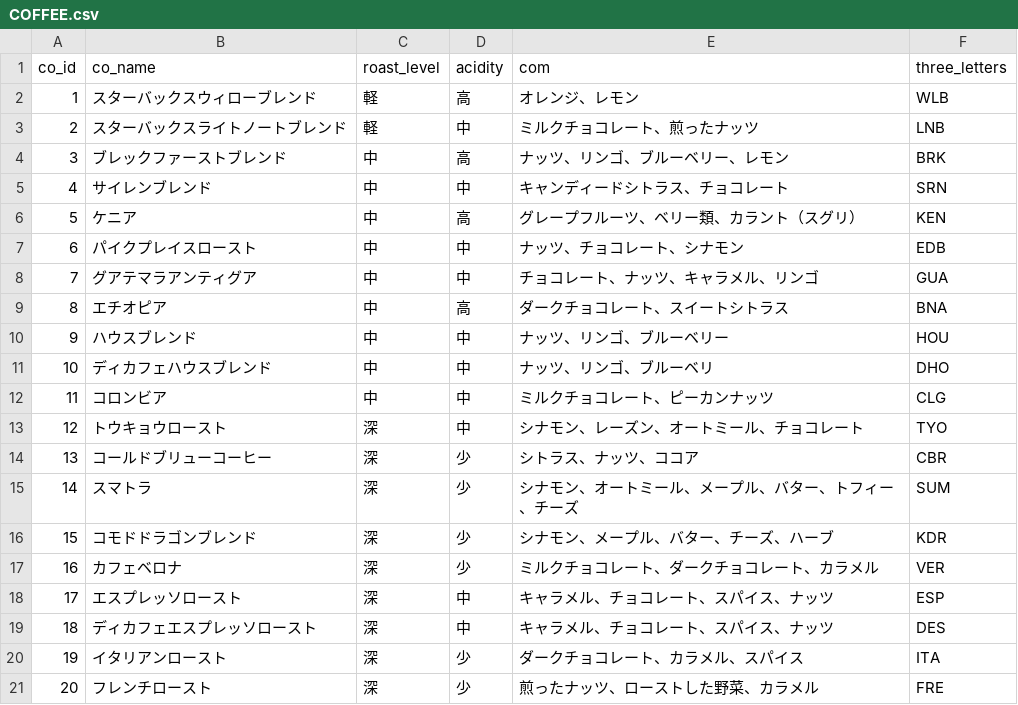
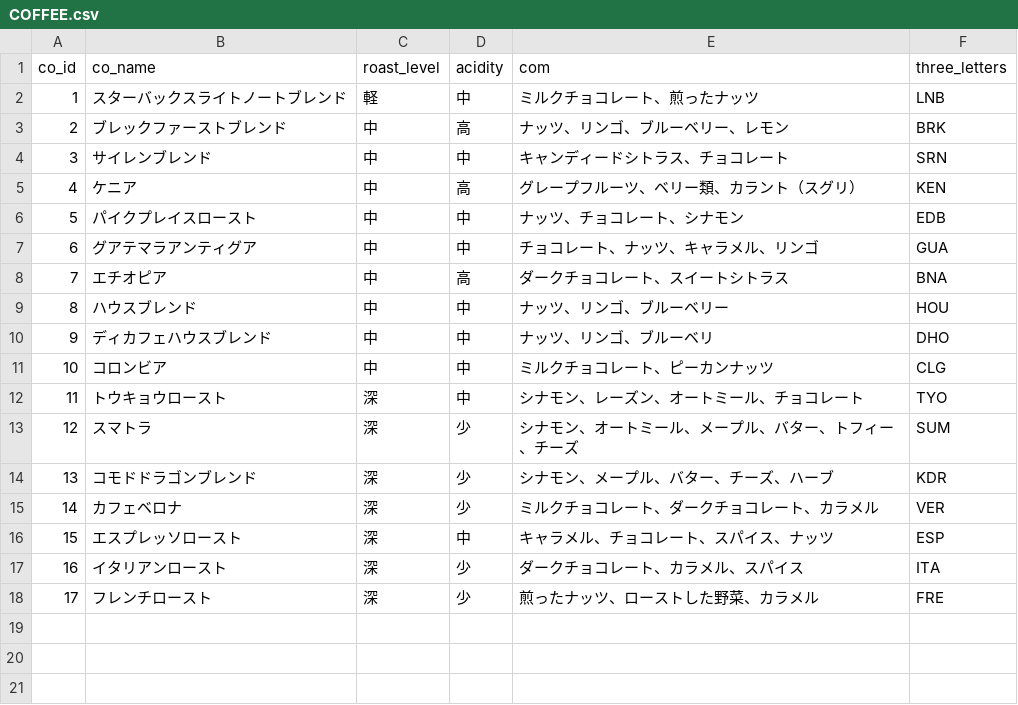
Before and after one commit to s1f102103044/coffee_app, a CSV file: COFFEE.csv, drawn as a sheet; removed rows and columns are numbered as before the commit, all else as after; the diff names each change by its address in the sheet, - before the commit and + after, or states it on an @@ line.

```diff
--- a/COFFEE.csv
+++ b/COFFEE.csv
-row 2: 1 | スターバックスウィローブレンド | 軽 | 高 | オレンジ、レモン | WLB
@@ column A (co_id) renumbered from row 2 down @@
-row 14: 13 | コールドブリューコーヒー | 深 | 少 | シトラス、ナッツ、ココア | CBR
-row 19: 18 | ディカフェエスプレッソロースト | 深 | 中 | キャラメル、チョコレート、スパイス、ナッツ | DES
```
Also changed, not shown: 28 other files.
